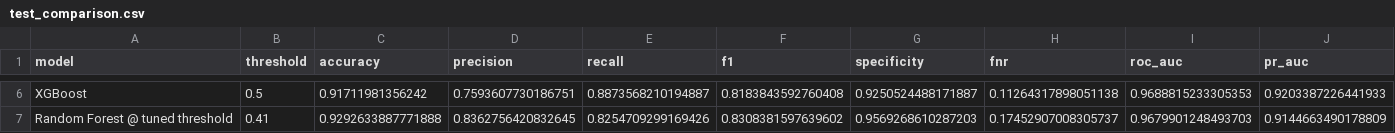
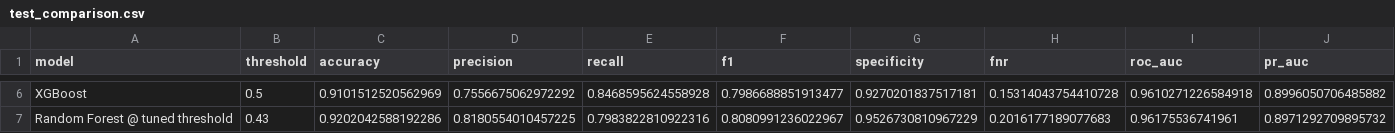
Before and after one commit to skyequack/phising-detection, a CSV file: reports/metrics/test_comparison.csv, drawn as a sheet; only a part is shown, gaps mark what is left out; the diff covers the shown part only; the diff names each change by its address in the sheet, - before the commit and + after, or states it on an @@ line.

```diff
--- a/reports/metrics/test_comparison.csv
+++ b/reports/metrics/test_comparison.csv
-C6 (accuracy): 0.91711981356242
+C6 (accuracy): 0.9101512520562969
-D6 (precision): 0.7593607730186751
+D6 (precision): 0.7556675062972292
-E6 (recall): 0.8873568210194887
+E6 (recall): 0.8468595624558928
-F6 (f1): 0.8183843592760408
+F6 (f1): 0.7986688851913477
-G6 (specificity): 0.9250524488171887
+G6 (specificity): 0.9270201837517181
-H6 (fnr): 0.11264317898051138
+H6 (fnr): 0.15314043754410728
-I6 (roc_auc): 0.9688815233305353
+I6 (roc_auc): 0.9610271226584918
-J6 (pr_auc): 0.9203387226441933
+J6 (pr_auc): 0.8996050706485882
-B7 (threshold): 0.41
+B7 (threshold): 0.43
-C7 (accuracy): 0.9292633887771888
+C7 (accuracy): 0.9202042588192286
-D7 (precision): 0.8362756420832645
+D7 (precision): 0.8180554010457225
-E7 (recall): 0.8254709299169426
+E7 (recall): 0.7983822810922316
-F7 (f1): 0.8308381597639602
+F7 (f1): 0.8080991236022967
-G7 (specificity): 0.9569268610287203
+G7 (specificity): 0.9526730810967229
-H7 (fnr): 0.17452907008305737
+H7 (fnr): 0.2016177189077683
-I7 (roc_auc): 0.9679901248493703
+I7 (roc_auc): 0.96175536741961
-J7 (pr_auc): 0.9144663490178809
+J7 (pr_auc): 0.8971292709895732
```
Also changed, not shown: 32 edited cells elsewhere in this file, reports/metrics/cv_results.csv, reports/metrics/threshold_sweep.csv, 33 other files.
